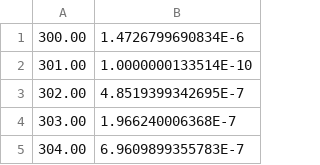
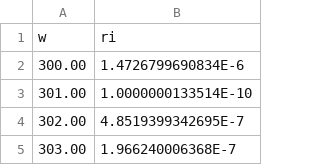
Before and after one commit to ggirelli/SpectraScope, a TSV file: data/filter-spectra/EM ET740.tsv, drawn as a sheet; only a part is shown; the shorter side is filled out with more unchanged rows; the diff names each change by its address in the sheet, - before the commit and + after, or states it on an @@ line.

```diff
--- a/data/filter-spectra/EM ET740.tsv
+++ b/data/filter-spectra/EM ET740.tsv
+row 1: w | ri
```
Also changed, not shown: data/filter-spectra/DM FF605-Di02.tsv, data/filter-spectra/EM ET810-90.tsv, 38 other files.
